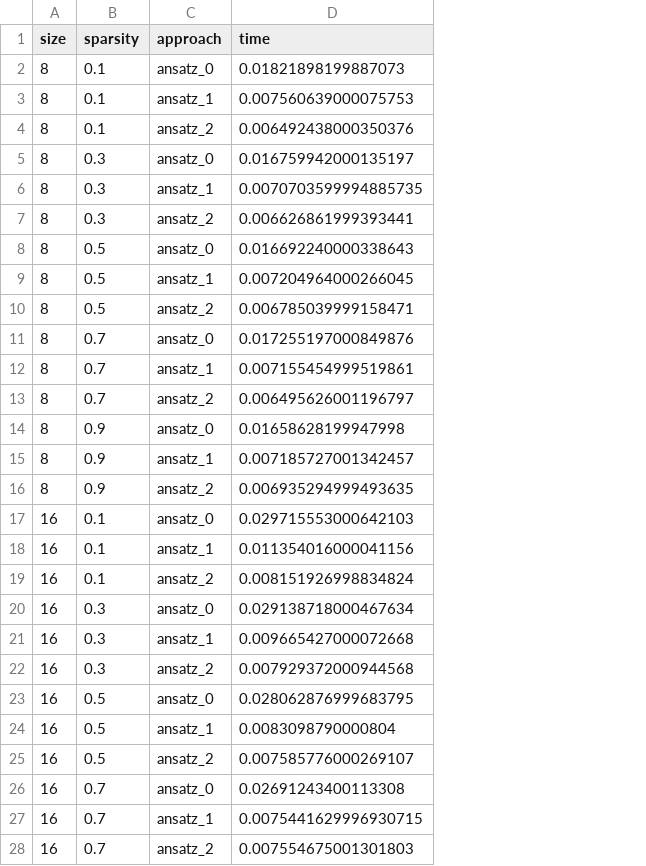
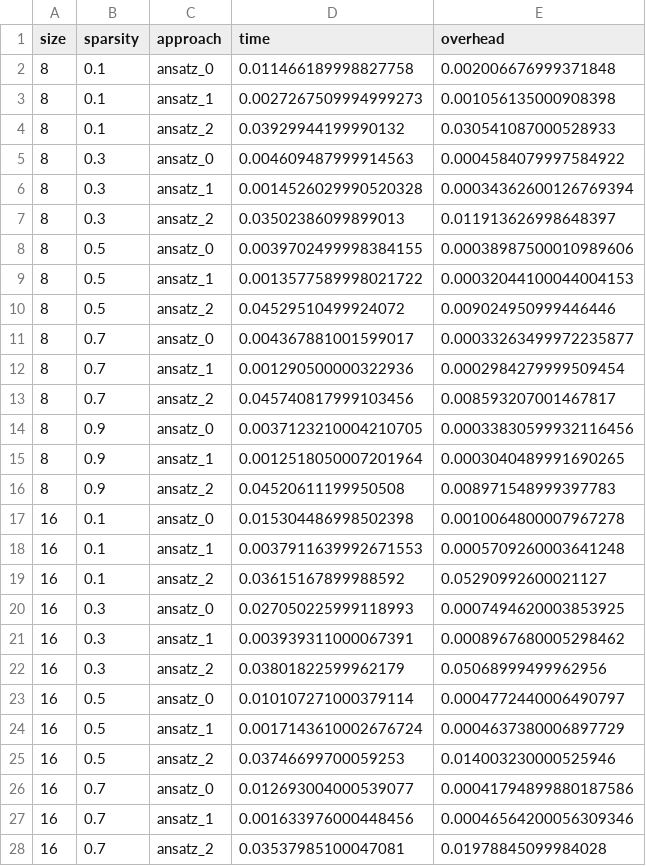
Before and after one commit to litoj/DBnonRelational, a CSV file: HW2/benchmark_results.csv, drawn as a sheet; only a part is shown; the diff covers the shown part only; the diff names each change by its address in the sheet, - before the commit and + after, or states it on an @@ line.

Commit message:
HW2: benchmark overhead timing separation

```diff
--- a/HW2/benchmark_results.csv
+++ b/HW2/benchmark_results.csv
+column E (overhead), rows 2-28: 0.002006676999371848 | 0.001056135000908398 | 0.030541087000528933 | 0.0004584079997584922 | 0.00034362600126769394 | 0.011913626998648397 | 0.00038987500010989606 | 0.00032044100044004153 | 0.009024950999446446 | 0.00033263499972235877 | 0.0002984279999509454 | 0.008593207001467817 | 0.00033830599932116456 | 0.0003040489991690265 | 0.008971548999397783 | 0.0010064800007967278 | 0.0005709260003641248 | 0.05290992600021127 | 0.0007494620003853925 | 0.0008967680005298462 | 0.05068999499962956 | 0.0004772440006490797 | 0.0004637380006897729 | 0.014003230000525946 | 0.00041794899880187586 | 0.00046564200056309346 | 0.01978845099984028
-D2 (time): 0.01821898199887073
+D2 (time): 0.011466189998827758
-D3 (time): 0.007560639000075753
+D3 (time): 0.0027267509994999273
-D4 (time): 0.006492438000350376
+D4 (time): 0.03929944199990132
-D5 (time): 0.016759942000135197
+D5 (time): 0.004609487999914563
-D6 (time): 0.0070703599994885735
+D6 (time): 0.0014526029990520328
-D7 (time): 0.006626861999393441
+D7 (time): 0.03502386099899013
-D8 (time): 0.016692240000338643
+D8 (time): 0.0039702499998384155
-D9 (time): 0.007204964000266045
+D9 (time): 0.0013577589998021722
-D10 (time): 0.006785039999158471
+D10 (time): 0.04529510499924072
-D11 (time): 0.017255197000849876
+D11 (time): 0.004367881001599017
-D12 (time): 0.007155454999519861
+D12 (time): 0.001290500000322936
-D13 (time): 0.006495626001196797
+D13 (time): 0.045740817999103456
-D14 (time): 0.01658628199947998
+D14 (time): 0.0037123210004210705
-D15 (time): 0.007185727001342457
+D15 (time): 0.0012518050007201964
-D16 (time): 0.006935294999493635
+D16 (time): 0.04520611199950508
-D17 (time): 0.029715553000642103
+D17 (time): 0.015304486998502398
-D18 (time): 0.011354016000041156
+D18 (time): 0.0037911639992671553
-D19 (time): 0.008151926998834824
+D19 (time): 0.03615167899988592
-D20 (time): 0.029138718000467634
+D20 (time): 0.027050225999118993
-D21 (time): 0.009665427000072668
+D21 (time): 0.003939311000067391
-D22 (time): 0.007929372000944568
+D22 (time): 0.03801822599962179
-D23 (time): 0.028062876999683795
+D23 (time): 0.010107271000379114
-D24 (time): 0.0083098790000804
+D24 (time): 0.0017143610002676724
-D25 (time): 0.007585776000269107
+D25 (time): 0.03746699700059253
-D26 (time): 0.02691243400113308
+D26 (time): 0.012693004000539077
-D27 (time): 0.0075441629996930715
+D27 (time): 0.001633976000448456
-D28 (time): 0.007554675001301803
+D28 (time): 0.03537985100047081
```
Also changed, not shown: 63 edited cells elsewhere in this file, 5 other files.
